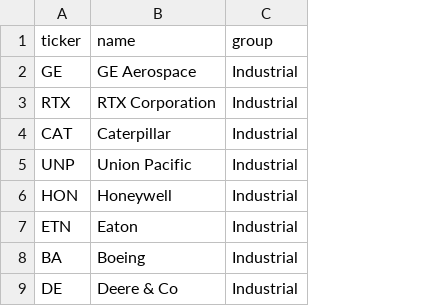
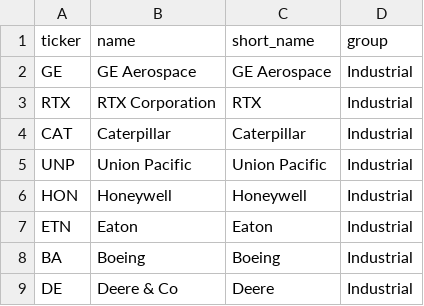
Before and after one commit to jchiches/large-cap-industrial-analysis, a CSV file: universe/tsr_universe.csv, drawn as a sheet; only a part is shown; the diff names each change by its address in the sheet, - before the commit and + after, or states it on an @@ line.

```diff
--- a/universe/tsr_universe.csv
+++ b/universe/tsr_universe.csv
+column C (short_name), rows 2-9: GE Aerospace | RTX | Caterpillar | Union Pacific | Honeywell | Eaton | Boeing | Deere
```
Also changed, not shown: 1 other file.
